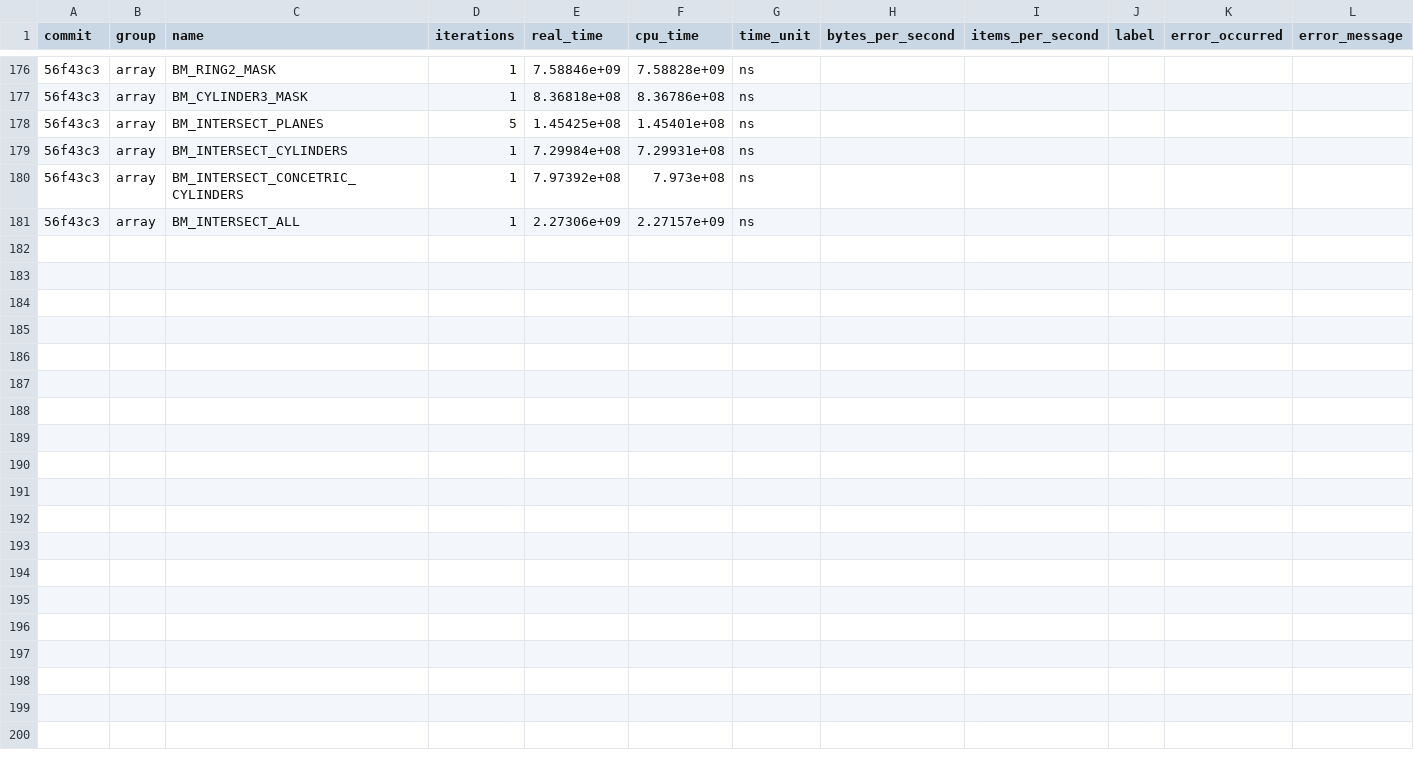
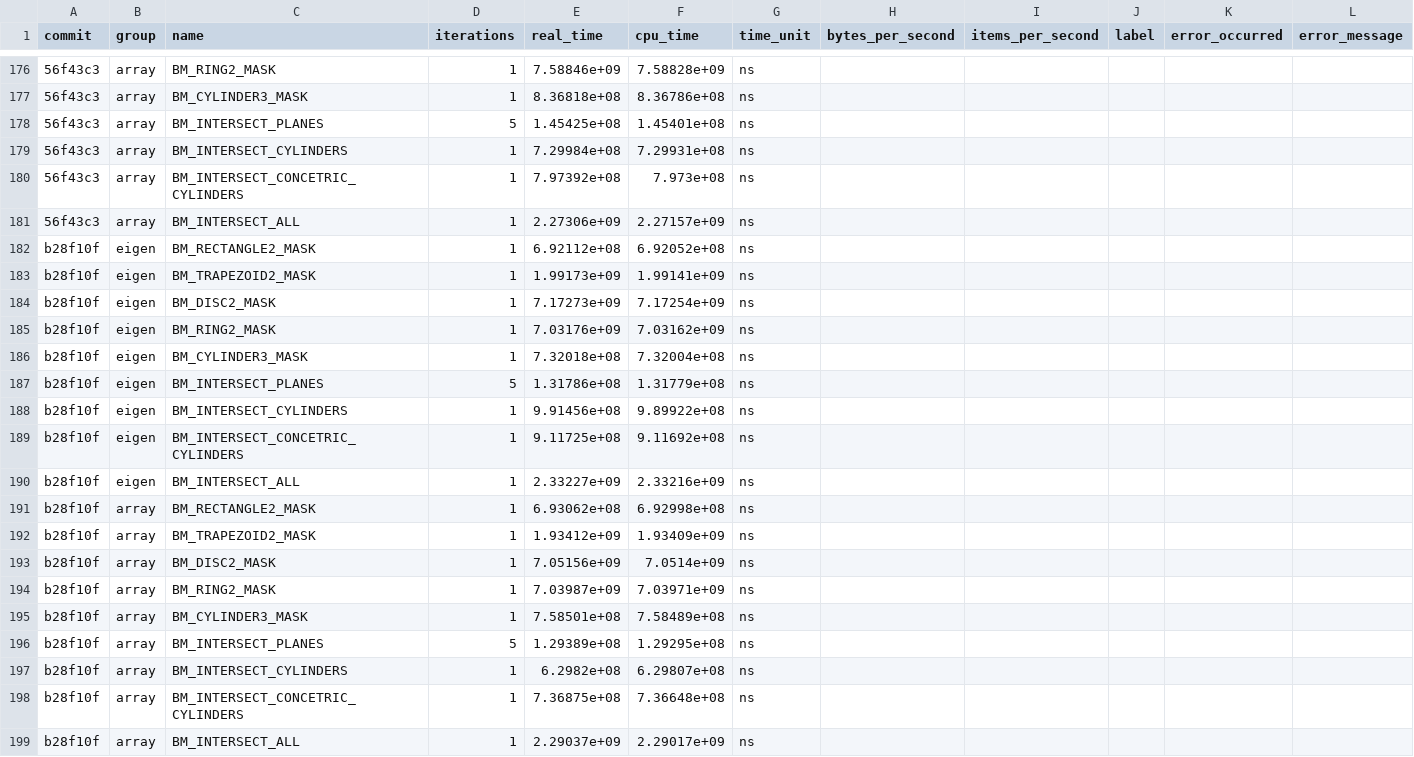
Before and after one commit to acts-project/detray, a CSV file: archive/benchmarks/benchmarks_history.csv, drawn as a sheet; only a part is shown, gaps mark what is left out; the diff names each change by its address in the sheet, - before the commit and + after, or states it on an @@ line.

```diff
--- a/archive/benchmarks/benchmarks_history.csv
+++ b/archive/benchmarks/benchmarks_history.csv
+row 182: b28f10f | eigen | BM_RECTANGLE2_MASK | 1 | 6.92112e+08 | 6.92052e+08 | ns
+row 183: b28f10f | eigen | BM_TRAPEZOID2_MASK | 1 | 1.99173e+09 | 1.99141e+09 | ns
+row 184: b28f10f | eigen | BM_DISC2_MASK | 1 | 7.17273e+09 | 7.17254e+09 | ns
+row 185: b28f10f | eigen | BM_RING2_MASK | 1 | 7.03176e+09 | 7.03162e+09 | ns
+row 186: b28f10f | eigen | BM_CYLINDER3_MASK | 1 | 7.32018e+08 | 7.32004e+08 | ns
+row 187: b28f10f | eigen | BM_INTERSECT_PLANES | 5 | 1.31786e+08 | 1.31779e+08 | ns
+row 188: b28f10f | eigen | BM_INTERSECT_CYLINDERS | 1 | 9.91456e+08 | 9.89922e+08 | ns
+row 189: b28f10f | eigen | BM_INTERSECT_CONCETRIC_CYLINDERS | 1 | 9.11725e+08 | 9.11692e+08 | ns
+row 190: b28f10f | eigen | BM_INTERSECT_ALL | 1 | 2.33227e+09 | 2.33216e+09 | ns
+row 191: b28f10f | array | BM_RECTANGLE2_MASK | 1 | 6.93062e+08 | 6.92998e+08 | ns
+row 192: b28f10f | array | BM_TRAPEZOID2_MASK | 1 | 1.93412e+09 | 1.93409e+09 | ns
+row 193: b28f10f | array | BM_DISC2_MASK | 1 | 7.05156e+09 | 7.0514e+09 | ns
+row 194: b28f10f | array | BM_RING2_MASK | 1 | 7.03987e+09 | 7.03971e+09 | ns
+row 195: b28f10f | array | BM_CYLINDER3_MASK | 1 | 7.58501e+08 | 7.58489e+08 | ns
+row 196: b28f10f | array | BM_INTERSECT_PLANES | 5 | 1.29389e+08 | 1.29295e+08 | ns
+row 197: b28f10f | array | BM_INTERSECT_CYLINDERS | 1 | 6.2982e+08 | 6.29807e+08 | ns
+row 198: b28f10f | array | BM_INTERSECT_CONCETRIC_CYLINDERS | 1 | 7.36875e+08 | 7.36648e+08 | ns
+row 199: b28f10f | array | BM_INTERSECT_ALL | 1 | 2.29037e+09 | 2.29017e+09 | ns
```
Also changed, not shown: 9 other files.
